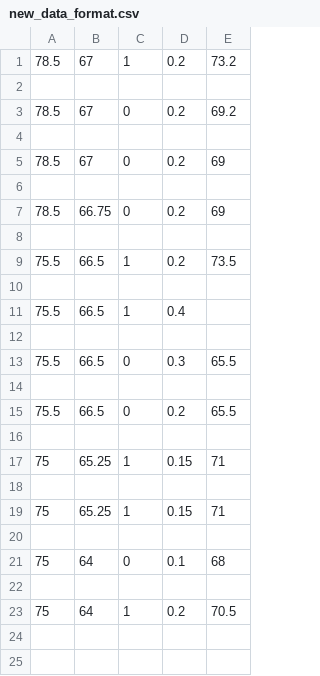
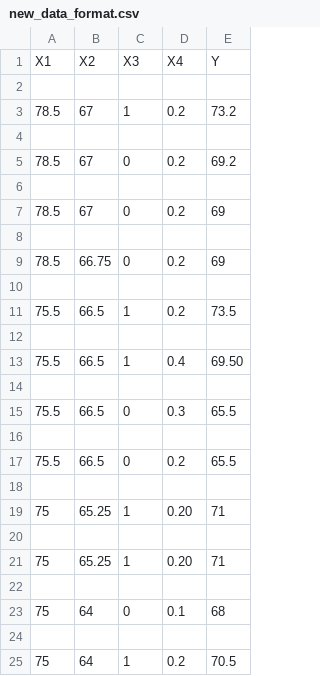
Before and after one commit to OnePewStrike/LearningPython, a CSV file: new_data_format.csv, drawn as a sheet.

```diff
--- a/new_data_format.csv
+++ b/new_data_format.csv
@@ -1 +1,3 @@
+X1,X2,X3,X4,Y
+
 78.5,67,1,0.2,73.2
@@ -10,3 +12,3 @@
 
-75.5,66.5,1,0.4,
+75.5,66.5,1,0.4,69.50
 
@@ -16,5 +18,5 @@
 
-75,65.25,1,0.15,71
+75,65.25,1,0.20,71
 
-75,65.25,1,0.15,71
+75,65.25,1,0.20,71
 
```
Also changed, not shown: 1 other file.
